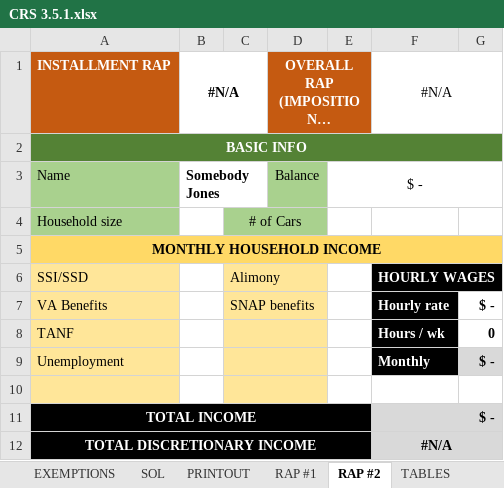
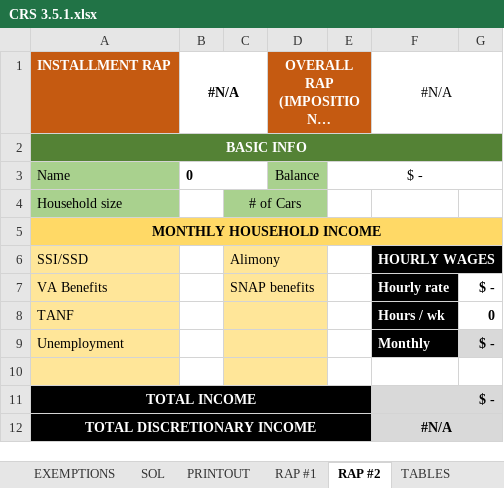
Before and after one commit to amsclark/Napier3, an Excel workbook: CRS 3.5.1.xlsx, sheet RAP #2, drawn as a sheet; long unchanged cells end in …; values as stored, in another font and other column widths than the file's, no borders; 1 other sheet too large or unreadable and not compared; the diff names each change by its address in the sheet, - before the commit and + after, or states it on an @@ line.

```diff
--- a/CRS 3.5.1.xlsx (sheet RAP #2)
+++ b/CRS 3.5.1.xlsx (sheet RAP #2)
-B3: Somebody Jones
+B3: 0
```
Also changed, not shown: sheet EXPUNGEMENT & 910.7, sheet BASIC INFO, sheet RAP #1, sheet SOL, sheet PRINTOUT.
